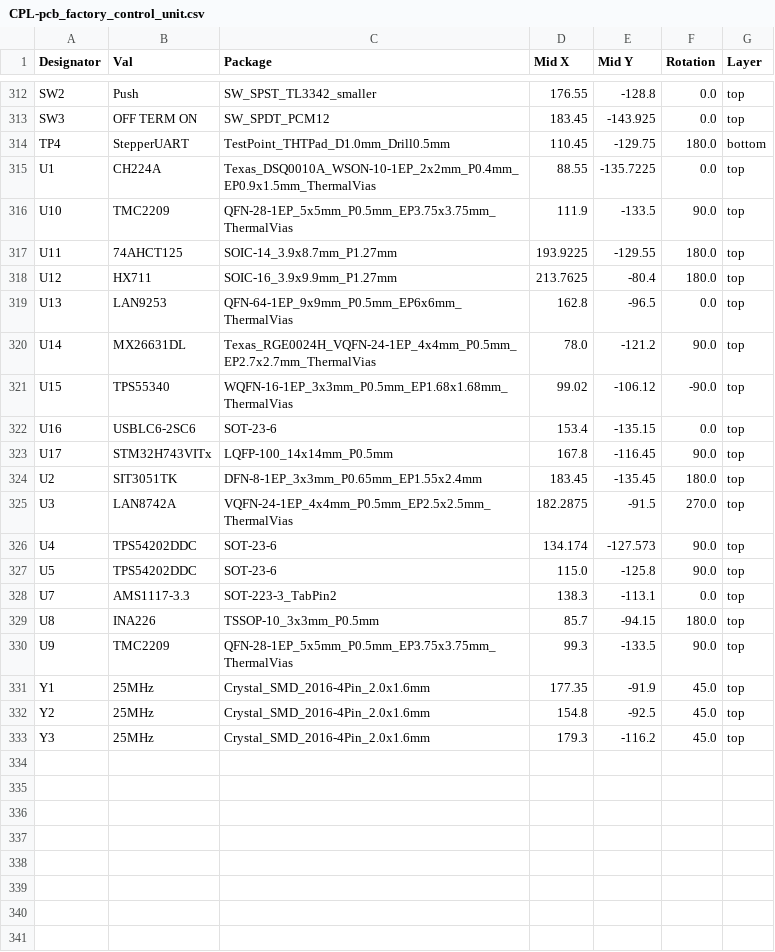
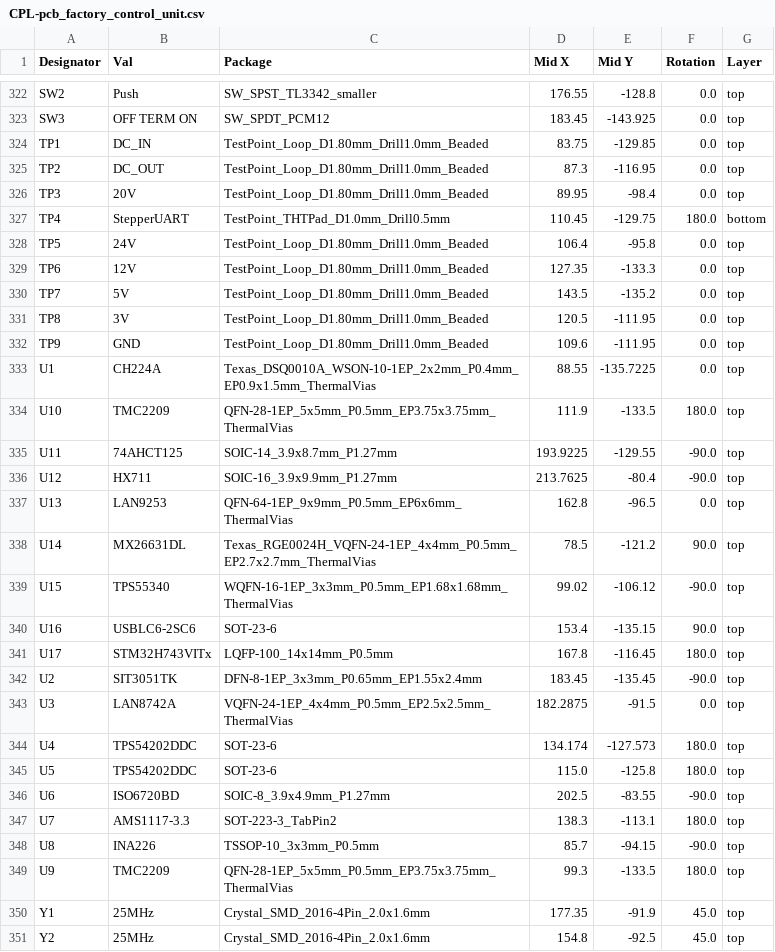
Before and after one commit to klaus-liebler/factory_in_a_box, a CSV file: pcb_factory_control_unit/jlcpcb/production_files/CPL-pcb_factory_control_unit.csv, drawn as a sheet; only a part is shown, gaps mark what is left out; the shorter side is filled out with more unchanged rows; the diff covers the shown part only.

Commit message:
Final Version as to order @ JLCPCB

```diff
--- a/pcb_factory_control_unit/jlcpcb/production_files/CPL-pcb_factory_control_unit.csv
+++ b/pcb_factory_control_unit/jlcpcb/production_files/CPL-pcb_factory_control_unit.csv
@@ -313,19 +323,28 @@ SW2,Push,SW_SPST_TL3342_smaller,176.55,-128.8,0.0,top
 SW3,OFF TERM  ON,SW_SPDT_PCM12,183.45,-143.925,0.0,top
+TP1,DC_IN,TestPoint_Loop_D1.80mm_Drill1.0mm_Beaded,83.75,-129.85,0.0,top
+TP2,DC_OUT,TestPoint_Loop_D1.80mm_Drill1.0mm_Beaded,87.3,-116.95,0.0,top
+TP3,20V,TestPoint_Loop_D1.80mm_Drill1.0mm_Beaded,89.95,-98.4,0.0,top
 TP4,StepperUART,TestPoint_THTPad_D1.0mm_Drill0.5mm,110.45,-129.75,180.0,bottom
+TP5,24V,TestPoint_Loop_D1.80mm_Drill1.0mm_Beaded,106.4,-95.8,0.0,top
+TP6,12V,TestPoint_Loop_D1.80mm_Drill1.0mm_Beaded,127.35,-133.3,0.0,top
+TP7,5V,TestPoint_Loop_D1.80mm_Drill1.0mm_Beaded,143.5,-135.2,0.0,top
+TP8,3V,TestPoint_Loop_D1.80mm_Drill1.0mm_Beaded,120.5,-111.95,0.0,top
+TP9,GND,TestPoint_Loop_D1.80mm_Drill1.0mm_Beaded,109.6,-111.95,0.0,top
 U1,CH224A,Texas_DSQ0010A_WSON-10-1EP_2x2mm_P0.4mm_EP0.9x1.5mm_ThermalVias,88.55,-135.7225,0.0,top
-U10,TMC2209,QFN-28-1EP_5x5mm_P0.5mm_EP3.75x3.75mm_ThermalVias,111.9,-133.5,90.0,top
-U11,74AHCT125,SOIC-14_3.9x8.7mm_P1.27mm,193.9225,-129.55,180.0,top
-U12,HX711,SOIC-16_3.9x9.9mm_P1.27mm,213.7625,-80.4,180.0,top
+U10,TMC2209,QFN-28-1EP_5x5mm_P0.5mm_EP3.75x3.75mm_ThermalVias,111.9,-133.5,180.0,top
+U11,74AHCT125,SOIC-14_3.9x8.7mm_P1.27mm,193.9225,-129.55,-90.0,top
+U12,HX711,SOIC-16_3.9x9.9mm_P1.27mm,213.7625,-80.4,-90.0,top
 U13,LAN9253,QFN-64-1EP_9x9mm_P0.5mm_EP6x6mm_ThermalVias,162.8,-96.5,0.0,top
-U14,MX26631DL,Texas_RGE0024H_VQFN-24-1EP_4x4mm_P0.5mm_EP2.7x2.7mm_ThermalVias,78.0,-121.2,90.0,top
+U14,MX26631DL,Texas_RGE0024H_VQFN-24-1EP_4x4mm_P0.5mm_EP2.7x2.7mm_ThermalVias,78.5,-121.2,90.0,top
 U15,TPS55340,WQFN-16-1EP_3x3mm_P0.5mm_EP1.68x1.68mm_ThermalVias,99.02,-106.12,-90.0,top
-U16,USBLC6-2SC6,SOT-23-6,153.4,-135.15,0.0,top
-U17,STM32H743VITx,LQFP-100_14x14mm_P0.5mm,167.8,-116.45,90.0,top
-U2,SIT3051TK,DFN-8-1EP_3x3mm_P0.65mm_EP1.55x2.4mm,183.45,-135.45,180.0,top
-U3,LAN8742A,VQFN-24-1EP_4x4mm_P0.5mm_EP2.5x2.5mm_ThermalVias,182.2875,-91.5,270.0,top
-U4,TPS54202DDC,SOT-23-6,134.174,-127.573,90.0,top
-U5,TPS54202DDC,SOT-23-6,115.0,-125.8,90.0,top
-U7,AMS1117-3.3,SOT-223-3_TabPin2,138.3,-113.1,0.0,top
-U8,INA226,TSSOP-10_3x3mm_P0.5mm,85.7,-94.15,180.0,top
-U9,TMC2209,QFN-28-1EP_5x5mm_P0.5mm_EP3.75x3.75mm_ThermalVias,99.3,-133.5,90.0,top
+U16,USBLC6-2SC6,SOT-23-6,153.4,-135.15,90.0,top
+U17,STM32H743VITx,LQFP-100_14x14mm_P0.5mm,167.8,-116.45,180.0,top
+U2,SIT3051TK,DFN-8-1EP_3x3mm_P0.65mm_EP1.55x2.4mm,183.45,-135.45,-90.0,top
+U3,LAN8742A,VQFN-24-1EP_4x4mm_P0.5mm_EP2.5x2.5mm_ThermalVias,182.2875,-91.5,0.0,top
+U4,TPS54202DDC,SOT-23-6,134.174,-127.573,180.0,top
+U5,TPS54202DDC,SOT-23-6,115.0,-125.8,180.0,top
+U6,ISO6720BD,SOIC-8_3.9x4.9mm_P1.27mm,202.5,-83.55,-90.0,top
+U7,AMS1117-3.3,SOT-223-3_TabPin2,138.3,-113.1,180.0,top
+U8,INA226,TSSOP-10_3x3mm_P0.5mm,85.7,-94.15,-90.0,top
+U9,TMC2209,QFN-28-1EP_5x5mm_P0.5mm_EP3.75x3.75mm_ThermalVias,99.3,-133.5,180.0,top
 Y1,25MHz,Crystal_SMD_2016-4Pin_2.0x1.6mm,177.35,-91.9,45.0,top
```
Also changed, not shown: 10 added rows and 28 edited cells elsewhere in this file, pcb_factory_control_unit/jlcpcb/production_files/BOM-pcb_factory_control_unit.csv, 33 other files.
